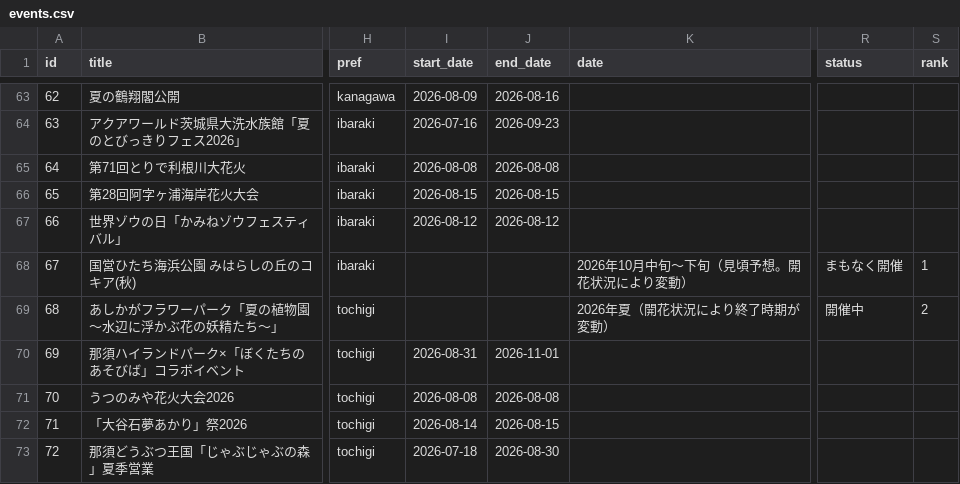
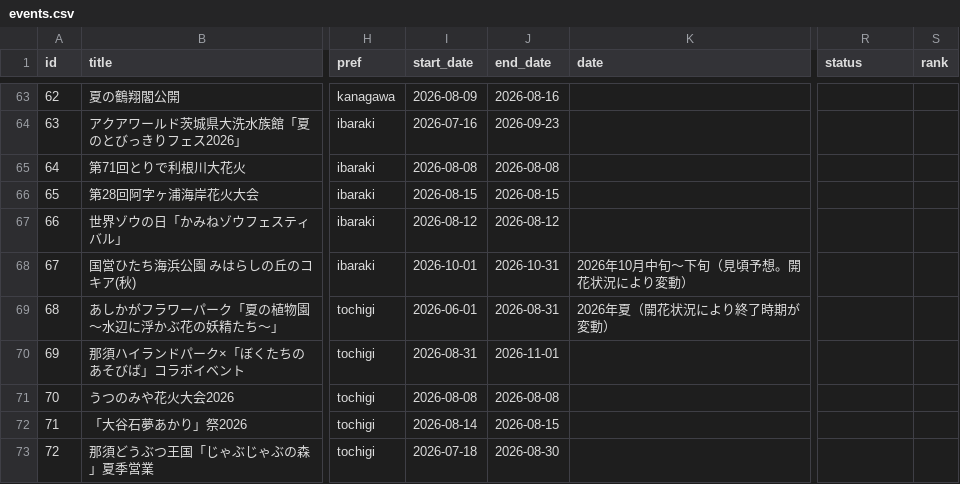
Before and after one commit to the-ready/player-one, a CSV file: data/events.csv, drawn as a sheet; only a part is shown, gaps mark what is left out; the diff names each change by its address in the sheet, - before the commit and + after, or states it on an @@ line.

```diff
--- a/data/events.csv
+++ b/data/events.csv
-I68 (start_date): (empty)
+I68 (start_date): 2026-10-01
-J68 (end_date): (empty)
+J68 (end_date): 2026-10-31
-R68 (status): まもなく開催
+R68 (status): (empty)
-S68 (rank): 1
+S68 (rank): (empty)
-I69 (start_date): (empty)
+I69 (start_date): 2026-06-01
-J69 (end_date): (empty)
+J69 (end_date): 2026-08-31
-R69 (status): 開催中
+R69 (status): (empty)
-S69 (rank): 2
+S69 (rank): (empty)
```
Also changed, not shown: 6 other files.
